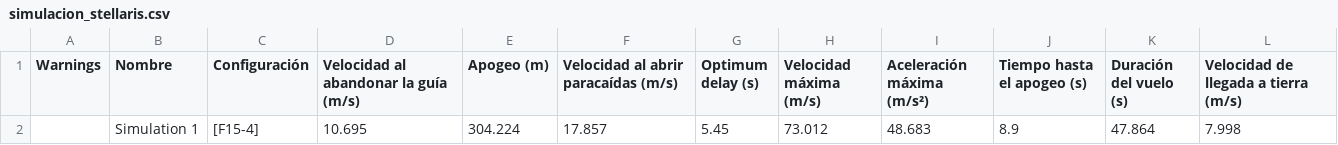
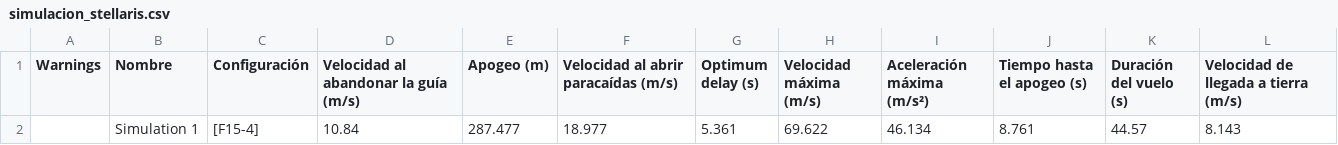
Before and after one commit to avillarrealc/2026, a CSV file: PDA/CCCD2026/Categoria_2_PDA_Stars/Simulaciones/simulacion_stellaris.csv, drawn as a sheet.

Commit message:
feat(cccd2026): integrar dossiers de defensa ante jurados, rotulacion Cat 3 y actualizacion de tablero al 05-Nov
- Incorporar dossiers tecnicos de defensa ante jurados e inspeccion de vuelo para Cat 2 (PDA Stars) y Cat 3 (PDA Rocketeers) con script generador generate_defense_pdfs.py.
- Integrar generador, hoja de impresion y stickers reglamentarios de rotulacion (6x6 cm) para Cat 3 (generate_stickers_cat3.py, HTML, PDF y renders 1x/12x).
- Calibrar y actualizar simulacion OpenRocket de Stellaris para Cat 2 (211_PDASTARS_Diseno.ork y simulacion_stellaris.csv).
- Actualizar tablero de calificaciones en vivo y cronograma general al 05-Nov (pleno 100/100 en Divulgacion Cientifica para las 3 categorias y 50/50 en CDR Cat 3).
- Sincronizar Avisos_y_Referencias.md en Categorias 1, 2 y 3.
- Configurar .gitignore para excluir archivos .gcode de impresion 3D y carpeta de pruebas PDA/CCCD2026/scratch/.

```diff
--- a/PDA/CCCD2026/Categoria_2_PDA_Stars/Simulaciones/simulacion_stellaris.csv
+++ b/PDA/CCCD2026/Categoria_2_PDA_Stars/Simulaciones/simulacion_stellaris.csv
@@ -1,2 +1,2 @@
 Warnings,Nombre,Configuración,Velocidad al abandonar la guía (m/s),Apogeo (m),Velocidad al abrir paracaídas (m/s),Optimum delay (s),Velocidad máxima (m/s),Aceleración máxima (m/s²),Tiempo hasta el apogeo (s),Duración del vuelo (s),Velocidad de llegada a tierra (m/s)
-,Simulation 1,[F15-4],10.695,304.224,17.857,5.45,73.012,48.683,8.9,47.864,7.998
+,Simulation 1,[F15-4],10.84,287.477,18.977,5.361,69.622,46.134,8.761,44.57,8.143
```
Also changed, not shown: 17 other files.
